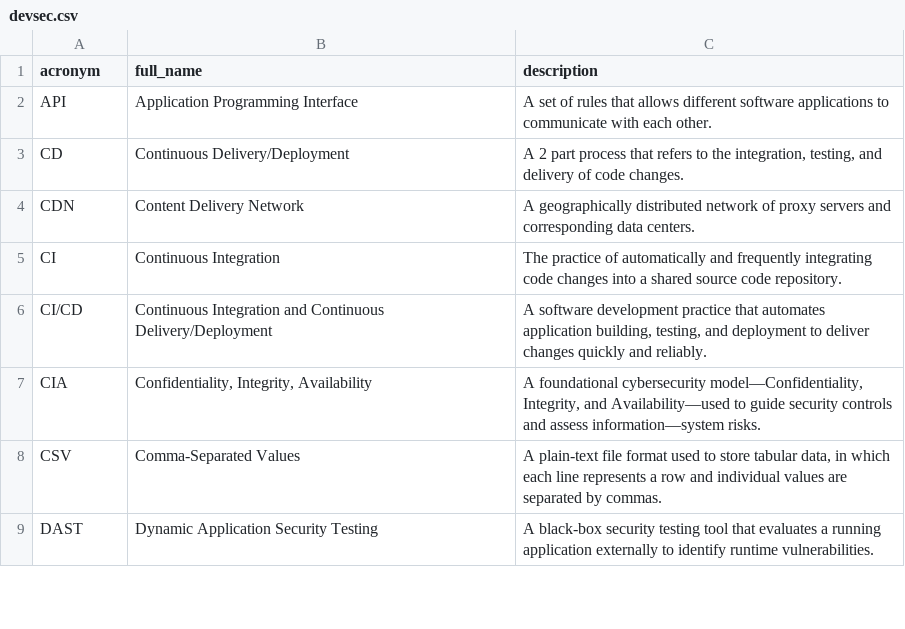
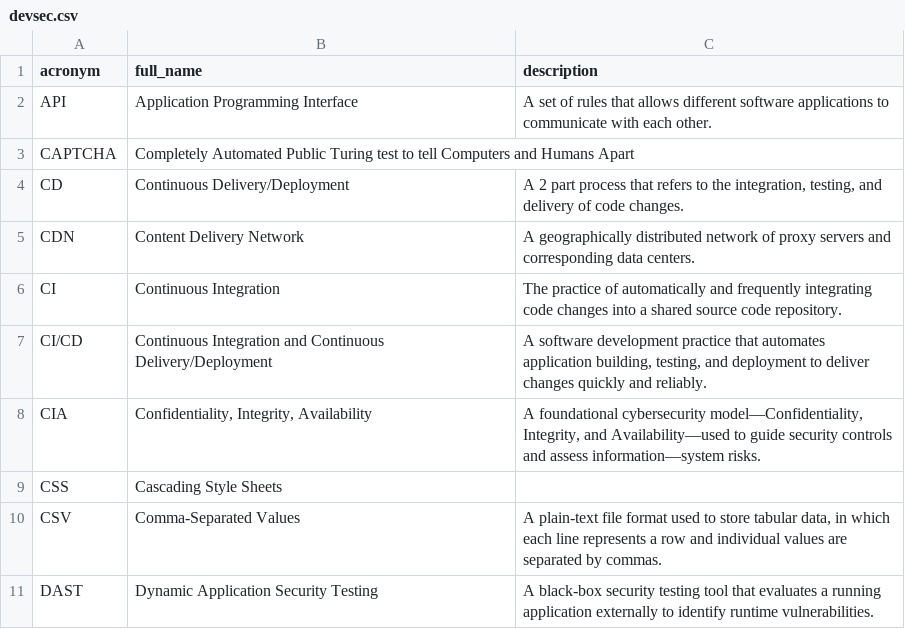
Before and after one commit to NoelStanfordOveson/mezmerize, a CSV file: data/devsec.csv, drawn as a sheet; only a part is shown.

```diff
--- a/data/devsec.csv
+++ b/data/devsec.csv
@@ -2,2 +2,3 @@ acronym,full_name,description
 API,Application Programming Interface,A set of rules that allows different software applications to communicate with each other.
+CAPTCHA,Completely Automated Public Turing test to tell Computers and Humans Apart,
 CD,Continuous Delivery/Deployment,"A 2 part process that refers to the integration, testing, and delivery of code changes."
@@ -7,2 +8,3 @@ CI/CD,Continuous Integration and Continuous Delivery/Deployment,"A software deve
 CIA,"Confidentiality, Integrity, Availability","A foundational cybersecurity model—Confidentiality, Integrity, and Availability—used to guide security controls and assess information—system risks."
+CSS,Cascading Style Sheets,
 CSV,Comma-Separated Values,"A plain-text file format used to store tabular data, in which each line represents a row and individual values are separated by commas."
```
Also changed, not shown: data/master.csv.
